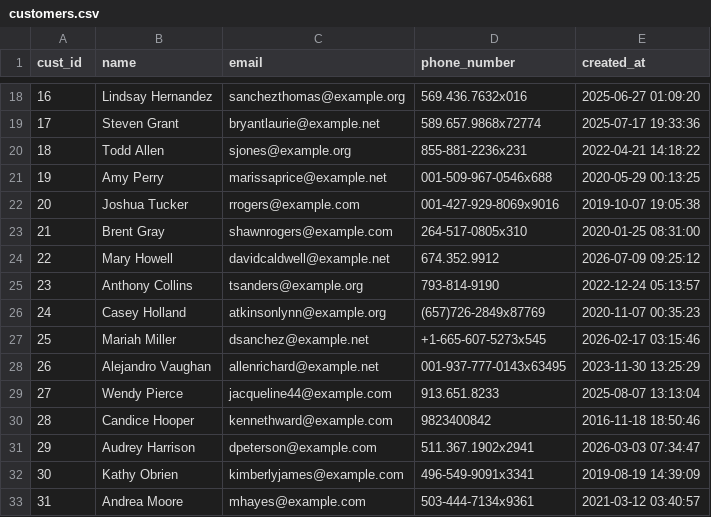
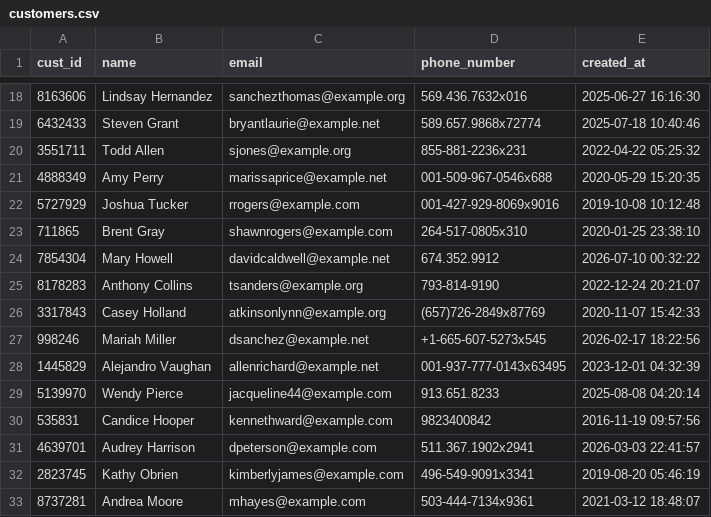
Before and after one commit to rohith-chitturi/Mosaic, a CSV file: data/generated/2016_mysql/customers.csv, drawn as a sheet; only a part is shown, gaps mark what is left out; the diff covers the shown part only.

```diff
--- a/data/generated/2016_mysql/customers.csv
+++ b/data/generated/2016_mysql/customers.csv
@@ -18,16 +18,16 @@ cust_id,name,email,phone_number,created_at
-16,Lindsay Hernandez,sanchezthomas@example.org,569.436.7632x016,2025-06-27 01:09:20
-17,Steven Grant,bryantlaurie@example.net,589.657.9868x72774,2025-07-17 19:33:36
-18,Todd Allen,sjones@example.org,855-881-2236x231,2022-04-21 14:18:22
-19,Amy Perry,marissaprice@example.net,001-509-967-0546x688,2020-05-29 00:13:25
-20,Joshua Tucker,rrogers@example.com,001-427-929-8069x9016,2019-10-07 19:05:38
-21,Brent Gray,shawnrogers@example.com,264-517-0805x310,2020-01-25 08:31:00
-22,Mary Howell,davidcaldwell@example.net,674.352.9912,2026-07-09 09:25:12
-23,Anthony Collins,tsanders@example.org,793-814-9190,2022-12-24 05:13:57
-24,Casey Holland,atkinsonlynn@example.org,(657)726-2849x87769,2020-11-07 00:35:23
-25,Mariah Miller,dsanchez@example.net,+1-665-607-5273x545,2026-02-17 03:15:46
-26,Alejandro Vaughan,allenrichard@example.net,001-937-777-0143x63495,2023-11-30 13:25:29
-27,Wendy Pierce,jacqueline44@example.com,913.651.8233,2025-08-07 13:13:04
-28,Candice Hooper,kennethward@example.com,9823400842,2016-11-18 18:50:46
-29,Audrey Harrison,dpeterson@example.com,511.367.1902x2941,2026-03-03 07:34:47
-30,Kathy Obrien,kimberlyjames@example.com,496-549-9091x3341,2019-08-19 14:39:09
-31,Andrea Moore,mhayes@example.com,503-444-7134x9361,2021-03-12 03:40:57
+8163606,Lindsay Hernandez,sanchezthomas@example.org,569.436.7632x016,2025-06-27 16:16:30
+6432433,Steven Grant,bryantlaurie@example.net,589.657.9868x72774,2025-07-18 10:40:46
+3551711,Todd Allen,sjones@example.org,855-881-2236x231,2022-04-22 05:25:32
+4888349,Amy Perry,marissaprice@example.net,001-509-967-0546x688,2020-05-29 15:20:35
+5727929,Joshua Tucker,rrogers@example.com,001-427-929-8069x9016,2019-10-08 10:12:48
+711865,Brent Gray,shawnrogers@example.com,264-517-0805x310,2020-01-25 23:38:10
+7854304,Mary Howell,davidcaldwell@example.net,674.352.9912,2026-07-10 00:32:22
+8178283,Anthony Collins,tsanders@example.org,793-814-9190,2022-12-24 20:21:07
+3317843,Casey Holland,atkinsonlynn@example.org,(657)726-2849x87769,2020-11-07 15:42:33
+998246,Mariah Miller,dsanchez@example.net,+1-665-607-5273x545,2026-02-17 18:22:56
+1445829,Alejandro Vaughan,allenrichard@example.net,001-937-777-0143x63495,2023-12-01 04:32:39
+5139970,Wendy Pierce,jacqueline44@example.com,913.651.8233,2025-08-08 04:20:14
+535831,Candice Hooper,kennethward@example.com,9823400842,2016-11-19 09:57:56
+4639701,Audrey Harrison,dpeterson@example.com,511.367.1902x2941,2026-03-03 22:41:57
+2823745,Kathy Obrien,kimberlyjames@example.com,496-549-9091x3341,2019-08-20 05:46:19
+8737281,Andrea Moore,mhayes@example.com,503-444-7134x9361,2021-03-12 18:48:07
```
Also changed, not shown: 168 edited cells elsewhere in this file, data/generated/2016_mysql/orders.csv, data/generated/2016_mysql/products.csv, 21 other files.
